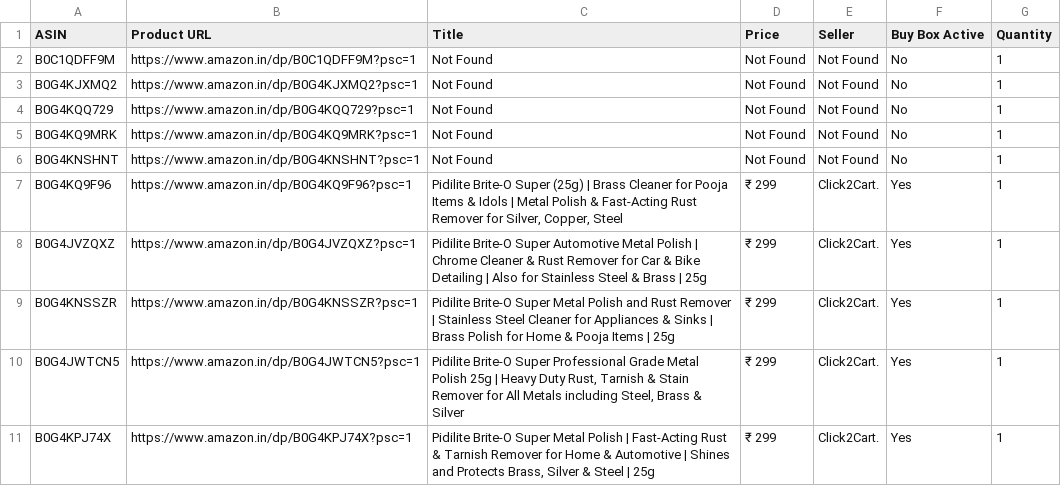
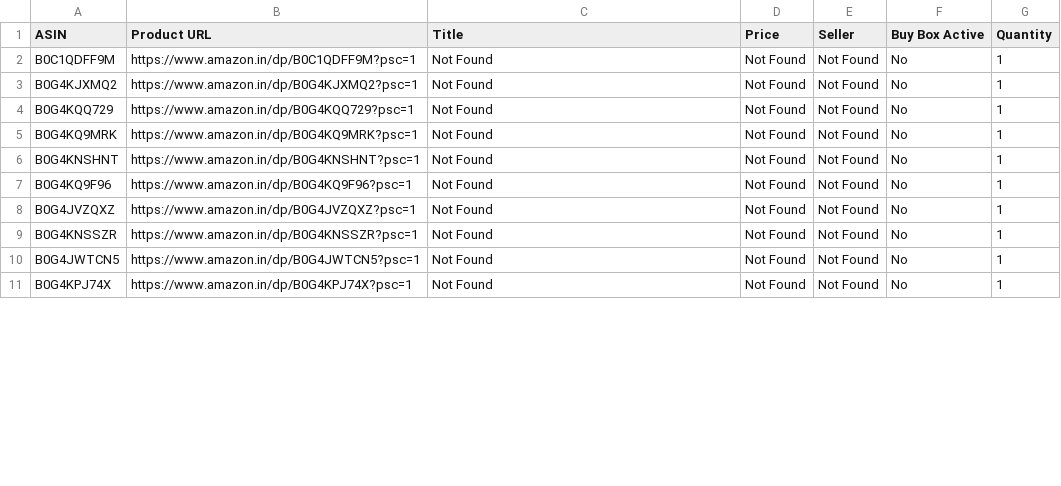
Before and after one commit to egaurav006/amazon-scraper, a CSV file: amazon_data.csv, drawn as a sheet; only a part is shown; the diff covers the shown part only.

```diff
--- a/amazon_data.csv
+++ b/amazon_data.csv
@@ -6,6 +6,6 @@ B0G4KQ9MRK,https://www.amazon.in/dp/B0G4KQ9MRK?psc=1,Not Found,Not Found,Not Fou
 B0G4KNSHNT,https://www.amazon.in/dp/B0G4KNSHNT?psc=1,Not Found,Not Found,Not Found,No,1
-B0G4KQ9F96,https://www.amazon.in/dp/B0G4KQ9F96?psc=1,"Pidilite Brite-O Super (25g) | Brass Cleaner for Pooja Items & Idols | Metal Polish & Fast-Acting Rust Remover for Silver, Copper, Steel",₹ 299,Click2Cart.,Yes,1
-B0G4JVZQXZ,https://www.amazon.in/dp/B0G4JVZQXZ?psc=1,Pidilite Brite-O Super Automotive Metal Polish | Chrome Cleaner & Rust Remover for Car & Bike Detailing | Also for Stainless Steel & Brass | 25g,₹ 299,Click2Cart.,Yes,1
-B0G4KNSSZR,https://www.amazon.in/dp/B0G4KNSSZR?psc=1,Pidilite Brite-O Super Metal Polish and Rust Remover | Stainless Steel Cleaner for Appliances & Sinks | Brass Polish for Home & Pooja Items | 25g,₹ 299,Click2Cart.,Yes,1
-B0G4JWTCN5,https://www.amazon.in/dp/B0G4JWTCN5?psc=1,"Pidilite Brite-O Super Professional Grade Metal Polish 25g | Heavy Duty Rust, Tarnish & Stain Remover for All Metals including Steel, Brass & Silver",₹ 299,Click2Cart.,Yes,1
-B0G4KPJ74X,https://www.amazon.in/dp/B0G4KPJ74X?psc=1,"Pidilite Brite-O Super Metal Polish | Fast-Acting Rust & Tarnish Remover for Home & Automotive | Shines and Protects Brass, Silver & Steel | 25g",₹ 299,Click2Cart.,Yes,1
+B0G4KQ9F96,https://www.amazon.in/dp/B0G4KQ9F96?psc=1,Not Found,Not Found,Not Found,No,1
+B0G4JVZQXZ,https://www.amazon.in/dp/B0G4JVZQXZ?psc=1,Not Found,Not Found,Not Found,No,1
+B0G4KNSSZR,https://www.amazon.in/dp/B0G4KNSSZR?psc=1,Not Found,Not Found,Not Found,No,1
+B0G4JWTCN5,https://www.amazon.in/dp/B0G4JWTCN5?psc=1,Not Found,Not Found,Not Found,No,1
+B0G4KPJ74X,https://www.amazon.in/dp/B0G4KPJ74X?psc=1,Not Found,Not Found,Not Found,No,1
```
Also changed, not shown: 101 edited cells elsewhere in this file.
